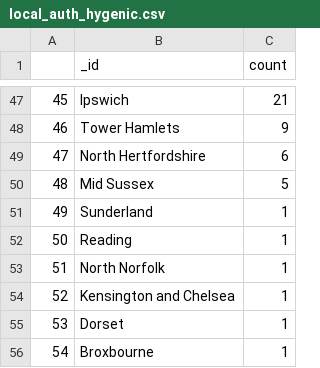
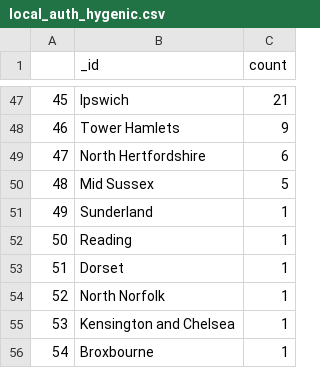
Before and after one commit to zhou0366/nosql_challenge, a CSV file: local_auth_hygenic.csv, drawn as a sheet; only a part is shown, gaps mark what is left out.

```diff
--- a/local_auth_hygenic.csv
+++ b/local_auth_hygenic.csv
@@ -52,5 +52,5 @@
 50,Reading,1
-51,North Norfolk,1
-52,Kensington and Chelsea,1
-53,Dorset,1
+51,Dorset,1
+52,North Norfolk,1
+53,Kensington and Chelsea,1
 54,Broxbourne,1
```
Also changed, not shown: 2 other files.
